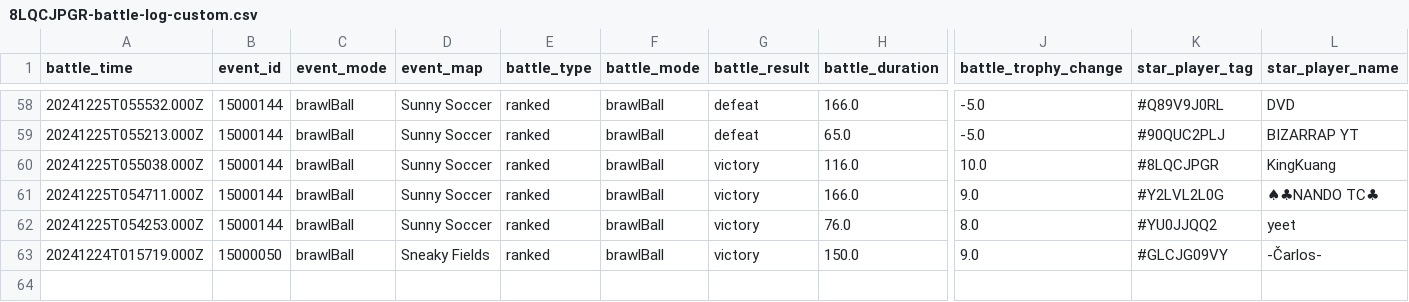
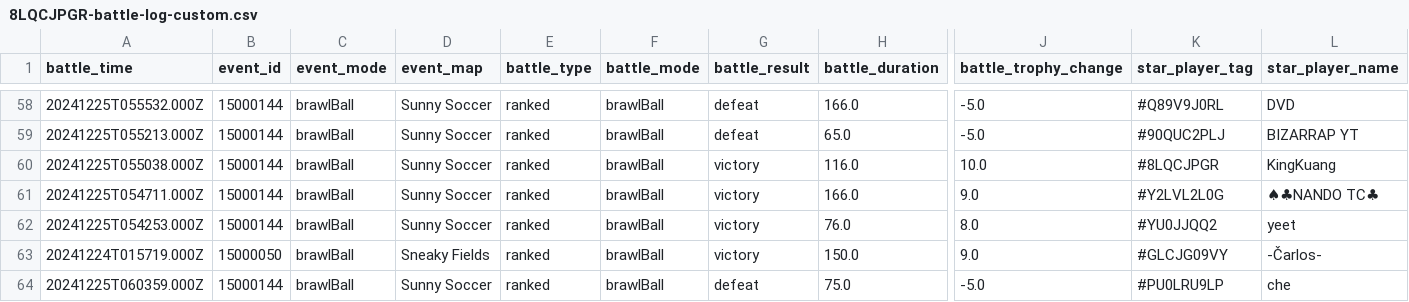
Before and after one commit to connorli18/brawl-stats, a CSV file: created-logs-per-player/8LQCJPGR-battle-log-custom.csv, drawn as a sheet; only a part is shown, gaps mark what is left out; rows hold the shown columns only; the diff names each change by its address in the sheet, - before the commit and + after, or states it on an @@ line.

```diff
--- a/created-logs-per-player/8LQCJPGR-battle-log-custom.csv
+++ b/created-logs-per-player/8LQCJPGR-battle-log-custom.csv
+row 64: 20241225T060359.000Z | 15000144 | brawlBall | Sunny Soccer | ranked | brawlBall | defeat | 75.0 | -5.0 | #PU0LRU9LP | che
```
Also changed, not shown: 28 other files.
